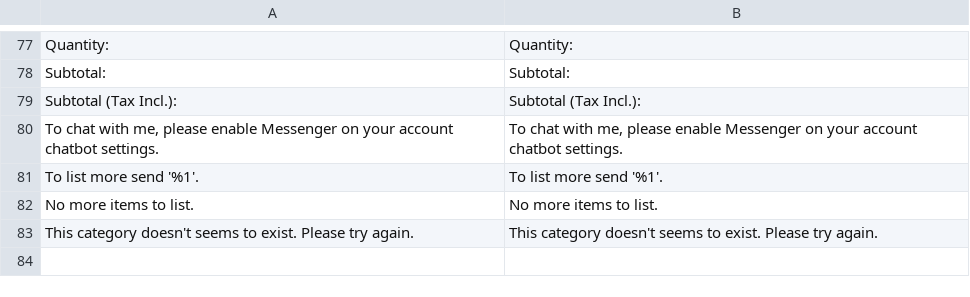
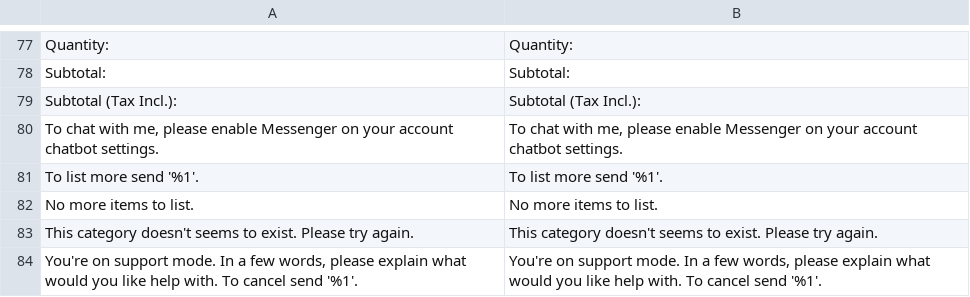
Before and after one commit to blopa/Magento-Chatbot, a CSV file: Magento2/app/code/Werules/Chatbot/i18n/en_US.csv, drawn as a sheet; only a part is shown, gaps mark what is left out; the diff names each change by its address in the sheet, - before the commit and + after, or states it on an @@ line.

Commit message:
add support command

```diff
--- a/Magento2/app/code/Werules/Chatbot/i18n/en_US.csv
+++ b/Magento2/app/code/Werules/Chatbot/i18n/en_US.csv
+row 84: You're on support mode. In a few words, please explain what would you like help with. To cancel send '%1'. | You're on support mode. In a few words, please explain what would you like help with. To cancel send '%1'.
```
Also changed, not shown: 6 other files.
